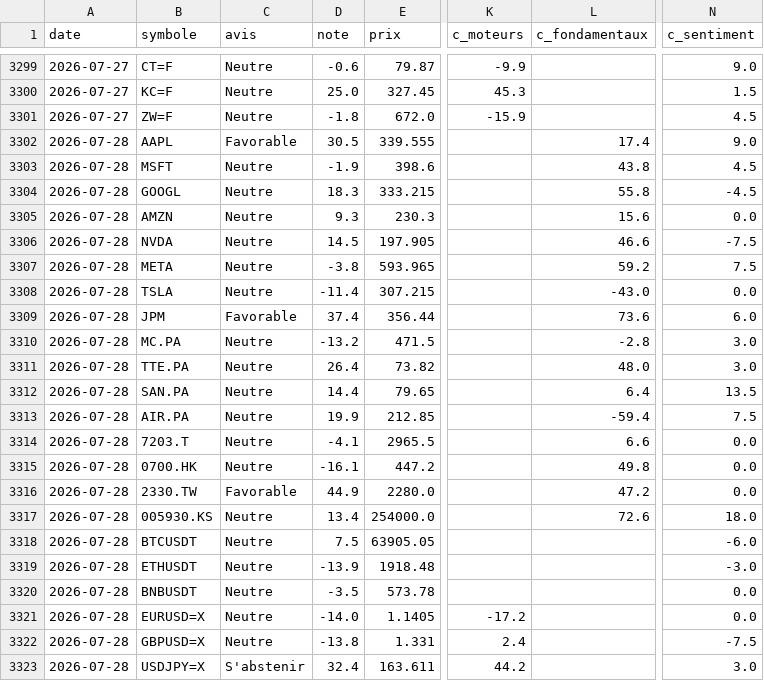
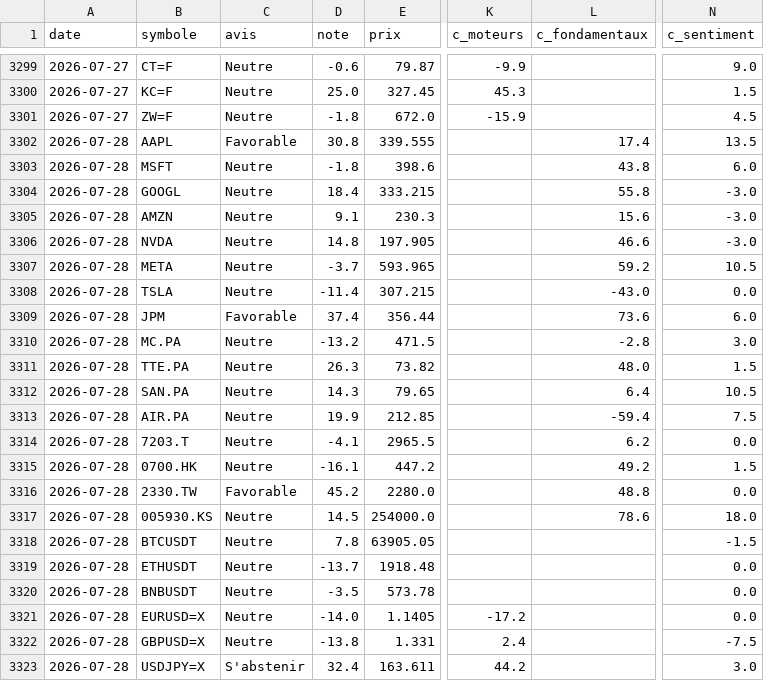
Before and after one commit to David-GNLF/marketlab, a CSV file: data_local/journal_decisions.csv, drawn as a sheet; only a part is shown, gaps mark what is left out; the diff covers the shown part only; the diff names each change by its address in the sheet, - before the commit and + after, or states it on an @@ line.

```diff
--- a/data_local/journal_decisions.csv
+++ b/data_local/journal_decisions.csv
-D3302 (note): 30.5
+D3302 (note): 30.8
-N3302 (c_sentiment): 9.0
+N3302 (c_sentiment): 13.5
-D3303 (note): -1.9
+D3303 (note): -1.8
-N3303 (c_sentiment): 4.5
+N3303 (c_sentiment): 6.0
-D3304 (note): 18.3
+D3304 (note): 18.4
-N3304 (c_sentiment): -4.5
+N3304 (c_sentiment): -3.0
-D3305 (note): 9.3
+D3305 (note): 9.1
-N3305 (c_sentiment): 0.0
+N3305 (c_sentiment): -3.0
-D3306 (note): 14.5
+D3306 (note): 14.8
-N3306 (c_sentiment): -7.5
+N3306 (c_sentiment): -3.0
-D3307 (note): -3.8
+D3307 (note): -3.7
-N3307 (c_sentiment): 7.5
+N3307 (c_sentiment): 10.5
-D3311 (note): 26.4
+D3311 (note): 26.3
-N3311 (c_sentiment): 3.0
+N3311 (c_sentiment): 1.5
-D3312 (note): 14.4
+D3312 (note): 14.3
-N3312 (c_sentiment): 13.5
+N3312 (c_sentiment): 10.5
-L3314 (c_fondamentaux): 6.6
+L3314 (c_fondamentaux): 6.2
-L3315 (c_fondamentaux): 49.8
+L3315 (c_fondamentaux): 49.2
-N3315 (c_sentiment): 0.0
+N3315 (c_sentiment): 1.5
-D3316 (note): 44.9
+D3316 (note): 45.2
-L3316 (c_fondamentaux): 47.2
+L3316 (c_fondamentaux): 48.8
-D3317 (note): 13.4
+D3317 (note): 14.5
-L3317 (c_fondamentaux): 72.6
+L3317 (c_fondamentaux): 78.6
-D3318 (note): 7.5
+D3318 (note): 7.8
-N3318 (c_sentiment): -6.0
+N3318 (c_sentiment): -1.5
-D3319 (note): -13.9
+D3319 (note): -13.7
-N3319 (c_sentiment): -3.0
+N3319 (c_sentiment): 0.0
```
Also changed, not shown: 15 edited cells elsewhere in this file, 2 other files.
